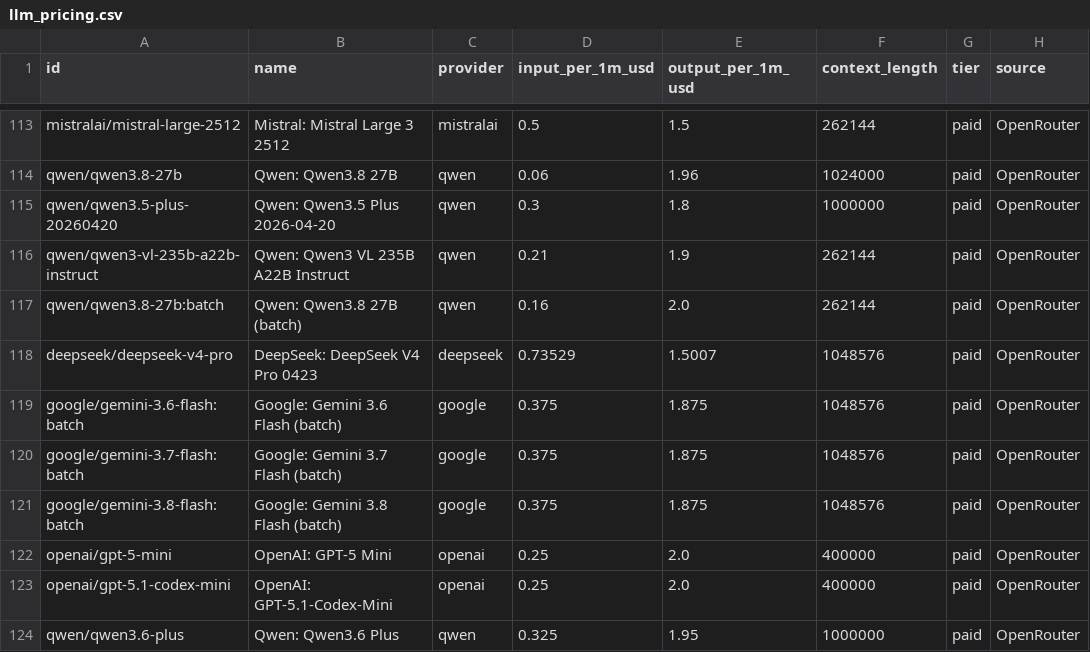
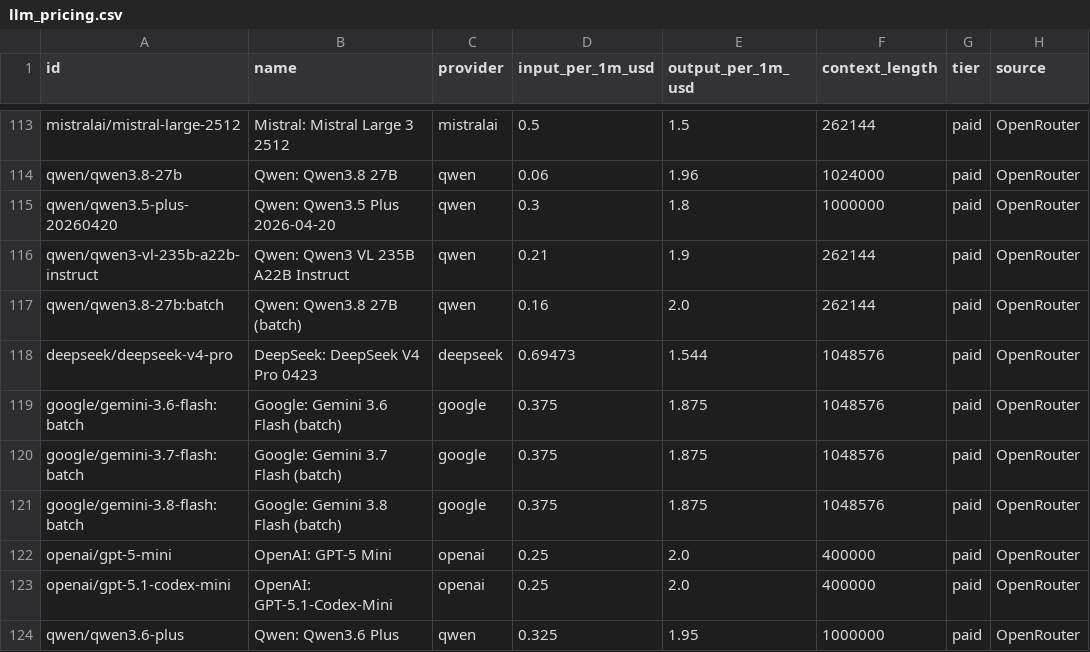
Before and after one commit to OneForAllHub/llm-pricing-tracker, a CSV file: data/llm_pricing.csv, drawn as a sheet; only a part is shown, gaps mark what is left out.

```diff
--- a/data/llm_pricing.csv
+++ b/data/llm_pricing.csv
@@ -117,3 +117,3 @@ qwen/qwen3-vl-235b-a22b-instruct,Qwen: Qwen3 VL 235B A22B Instruct,qwen,0.21,1.9
 qwen/qwen3.8-27b:batch,Qwen: Qwen3.8 27B (batch),qwen,0.16,2.0,262144,paid,OpenRouter
-deepseek/deepseek-v4-pro,DeepSeek: DeepSeek V4 Pro 0423,deepseek,0.73529,1.5007,1048576,paid,OpenRouter
+deepseek/deepseek-v4-pro,DeepSeek: DeepSeek V4 Pro 0423,deepseek,0.69473,1.544,1048576,paid,OpenRouter
 google/gemini-3.6-flash:batch,Google: Gemini 3.6 Flash (batch),google,0.375,1.875,1048576,paid,OpenRouter
```
Also changed, not shown: 10 other files.
